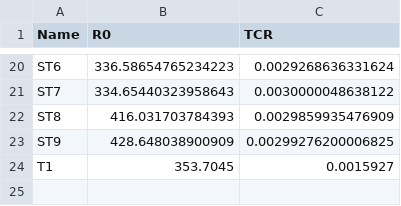
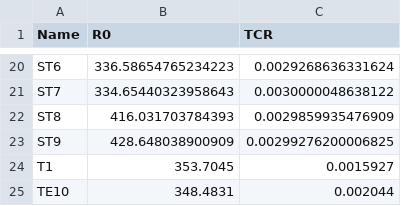
Before and after one commit to moroczakos/neuroMEMS_thermometer_control, a CSV file: input_files/thermoprobes.csv, drawn as a sheet; only a part is shown, gaps mark what is left out; the diff names each change by its address in the sheet, - before the commit and + after, or states it on an @@ line.

```diff
--- a/input_files/thermoprobes.csv
+++ b/input_files/thermoprobes.csv
+row 25: TE10 | 348.4831 | 0.002044
```
Also changed, not shown: 15 other files.
